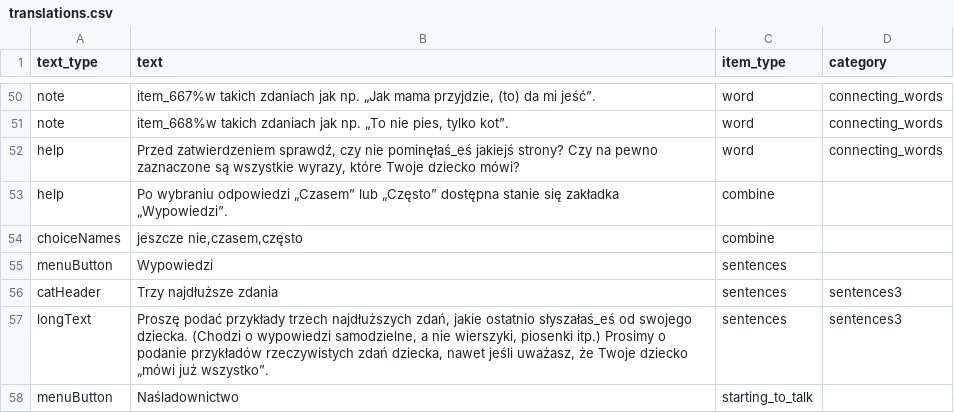
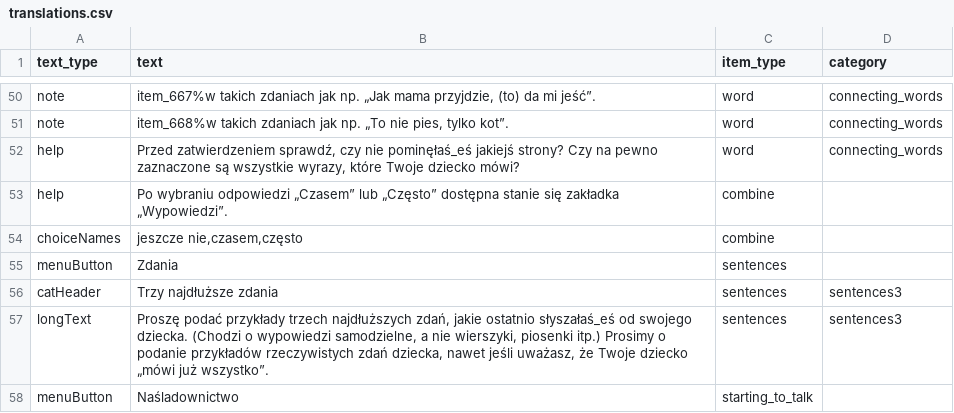
Before and after one commit to pikrol/CDI-online, a CSV file: www/languages/pl/forms/static/ws-gram-p2/translations.csv, drawn as a sheet; only a part is shown, gaps mark what is left out.

Commit message:
wypowiedzi to zadania

```diff
--- a/www/languages/pl/forms/static/ws-gram-p2/translations.csv
+++ b/www/languages/pl/forms/static/ws-gram-p2/translations.csv
@@ -54,3 +54,3 @@ help;Po wybraniu odpowiedzi „Czasem” lub „Często” dostępna stanie się
 choiceNames;jeszcze nie,czasem,często;combine;
-menuButton;Wypowiedzi;sentences;
+menuButton;Zdania;sentences;
 catHeader;Trzy najdłuższe zdania;sentences;sentences3
```
